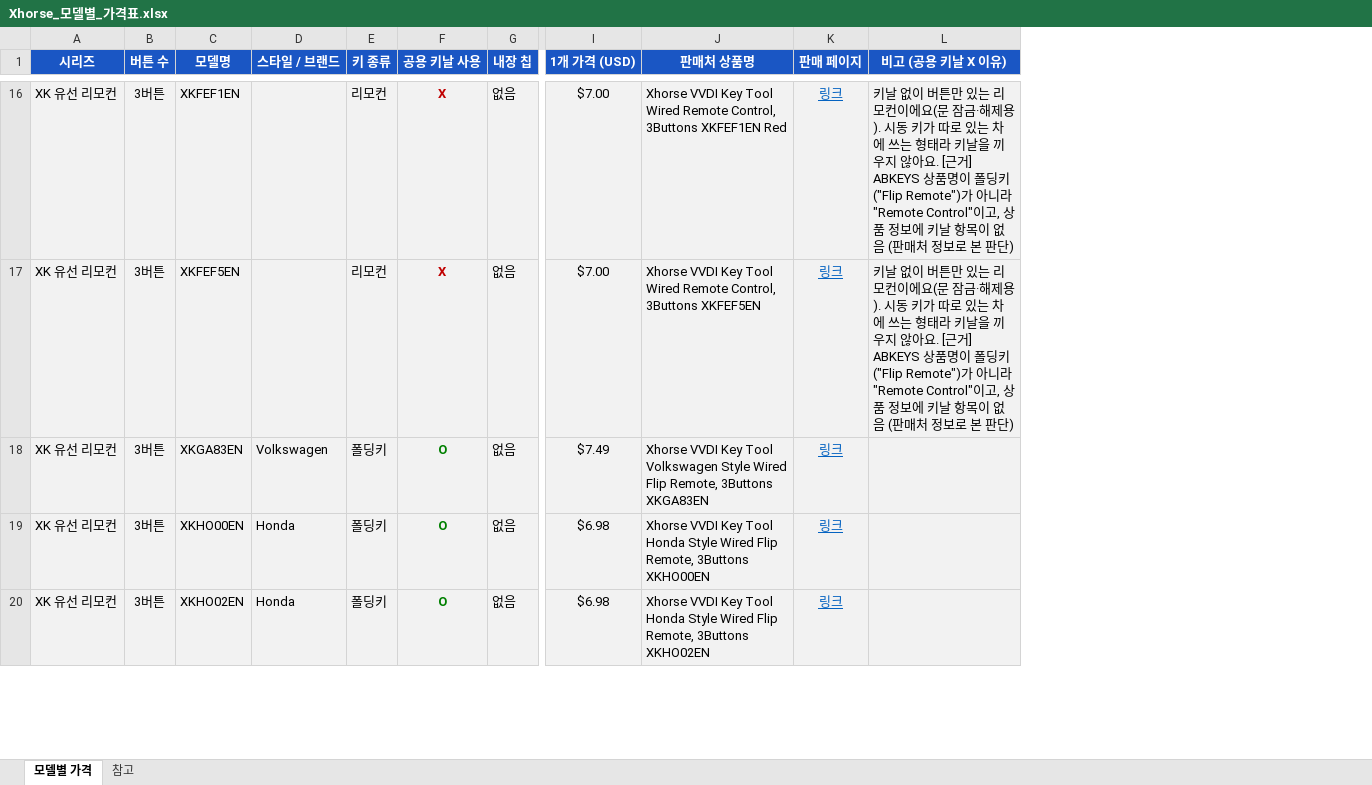
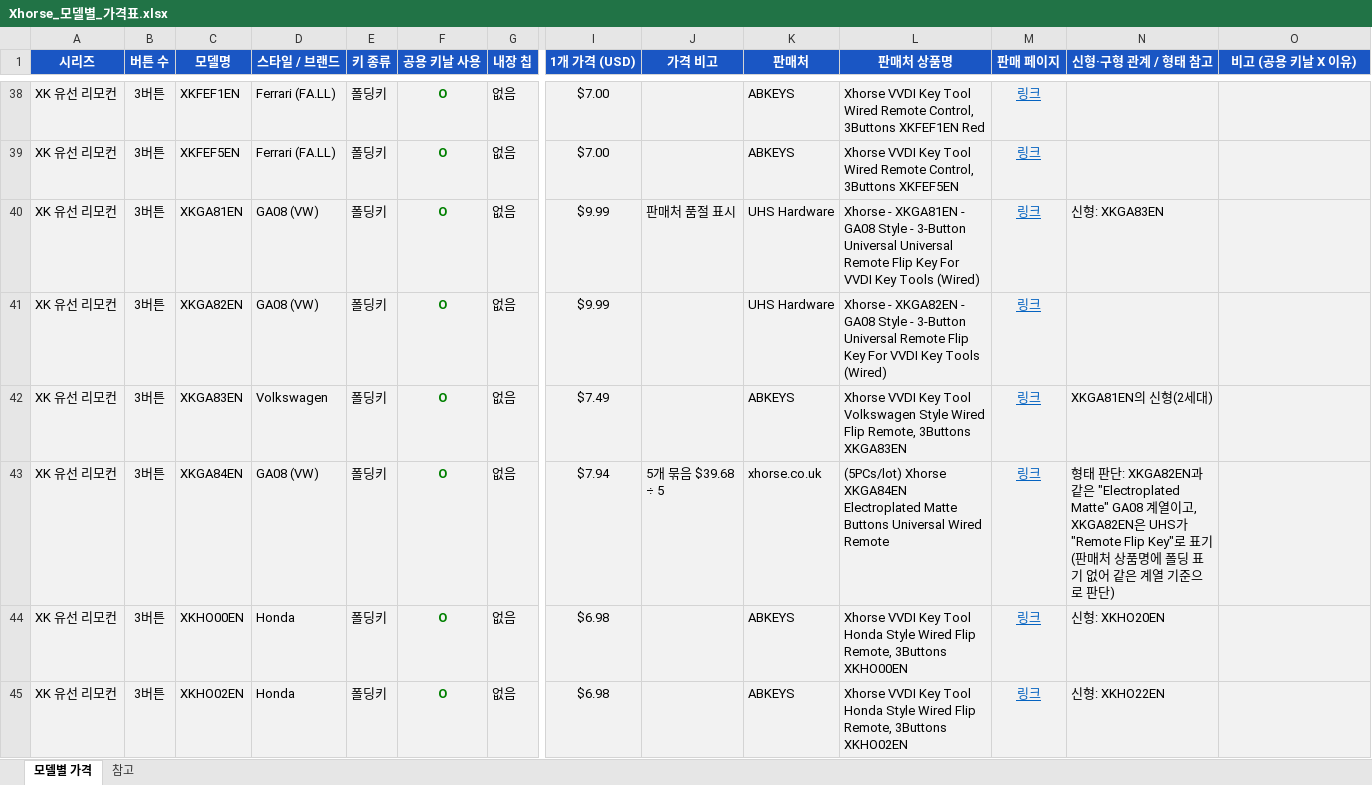
Before and after one commit to pegasusj8888-sudo/route, an Excel workbook: Xhorse_모델별_가격표.xlsx, sheet 모델별 가격, drawn as a sheet; only a part is shown, gaps mark what is left out; values as stored, in another font and other column widths than the file's, no borders; addresses are those after the commit; rows hold the shown columns only; the diff covers the shown part only; the diff names each change by its address in the sheet, - before the commit and + after, or states it on an @@ line.

```diff
--- a/Xhorse_모델별_가격표.xlsx (sheet 모델별 가격)
+++ b/Xhorse_모델별_가격표.xlsx (sheet 모델별 가격)
+column J (가격 비고), empty
+column K (판매처), rows 38-39: ABKEYS | ABKEYS; row 42: ABKEYS; rows 44-45: ABKEYS | ABKEYS
+column N (신형·구형 관계 / 형태 참고), row 42: XKGA81EN의 신형(2세대); rows 44-45: 신형: XKHO20EN | 신형: XKHO22EN
-D38:D39 (스타일 / 브랜드): (empty)
+D38:D39 (스타일 / 브랜드): Ferrari (FA.LL)
-E38:E39 (키 종류): 리모컨
+E38:E39 (키 종류): 폴딩키
-F38:F39 (공용 키날 사용): X
+F38:F39 (공용 키날 사용): O
-F38:F39 text colour: #C00000
+F38:F39 text colour: #008000
-O38:O39 (비고 (공용 키날 X 이유)): 키날 없이 버튼만 있는 리모컨이에요(문 잠금·해제용). 시동 키가 따로 있는 차에 쓰는 형태라 키날을 끼우지 않아요. [근거] ABKEYS 상품명이 폴딩키("Flip Remote")가 아니라 "Remote Control"이고, 상품 정보에 키날 항목이 없음 (판매처 정보로 본 판단)
+O38:O39 (비고 (공용 키날 X 이유)): (empty)
+row 40: XK 유선 리모컨 | 3버튼 | XKGA81EN | GA08 (VW) | 폴딩키 | O | 없음 | $9.99 | 판매처 품절 표시 | UHS Hardware | Xhorse - XKGA81EN - GA08 Style - 3-Button Universal Universal Remote Flip Key For VVDI Key Tools (Wired) | 링크 | 신형: XKGA83EN
+row 41: XK 유선 리모컨 | 3버튼 | XKGA82EN | GA08 (VW) | 폴딩키 | O | 없음 | $9.99 |  | UHS Hardware | Xhorse - XKGA82EN - GA08 Style - 3-Button Universal Remote Flip Key For VVDI Key Tools (Wired) | 링크
+row 43: XK 유선 리모컨 | 3버튼 | XKGA84EN | GA08 (VW) | 폴딩키 | O | 없음 | $7.94 | 5개 묶음 $39.68 ÷ 5 | xhorse.co.uk | (5PCs/lot) Xhorse XKGA84EN Electroplated Matte Buttons Universal Wired Remote | 링크 | 형태 판단: XKGA82EN과 같은 "Electroplated Matte" GA08 계열이고, XKGA82EN은 UHS가 "Remote Flip Key"로 표기 (판매처 상품명에 폴딩 표기 없어 같은 계열 기준으로 판단)
```
Also changed, not shown: 114 added rows, 12 removed rows, 91 edited cells and cell formats elsewhere in this sheet, sheet 참고.
